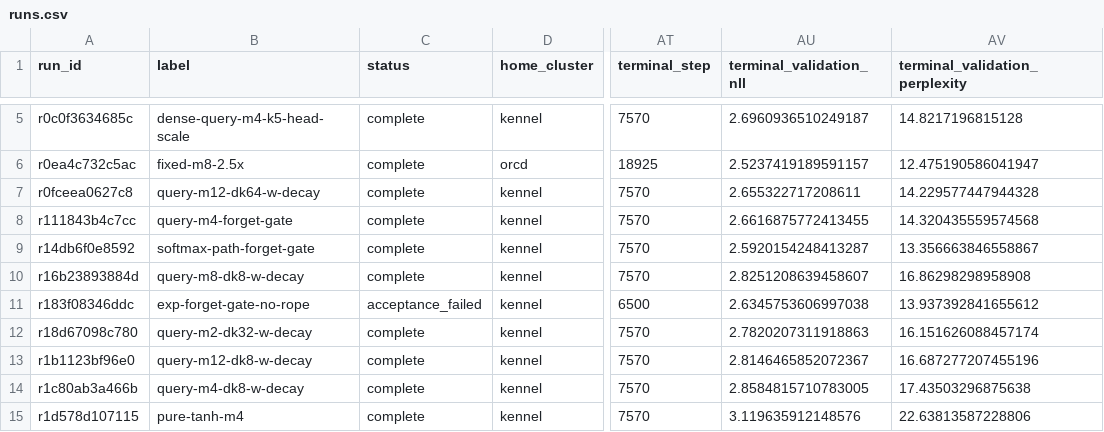
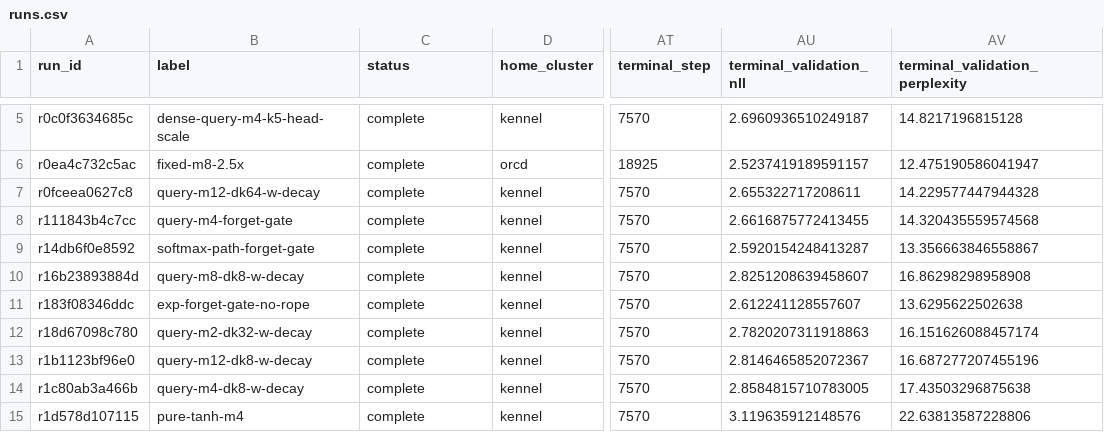
Before and after one commit to rafaelhanashiro/functional-memory, a CSV file: experiments/transformer_pp/runs.csv, drawn as a sheet; only a part is shown, gaps mark what is left out; the diff names each change by its address in the sheet, - before the commit and + after, or states it on an @@ line.

```diff
--- a/experiments/transformer_pp/runs.csv
+++ b/experiments/transformer_pp/runs.csv
-C11 (status): acceptance_failed
+C11 (status): complete
-AT11 (terminal_step): 6500
+AT11 (terminal_step): 7570
-AU11 (terminal_validation_nll): 2.6345753606997038
+AU11 (terminal_validation_nll): 2.612241128557607
-AV11 (terminal_validation_perplexity): 13.937392841655612
+AV11 (terminal_validation_perplexity): 13.6295622502638
```
Also changed, not shown: 9 other files.
